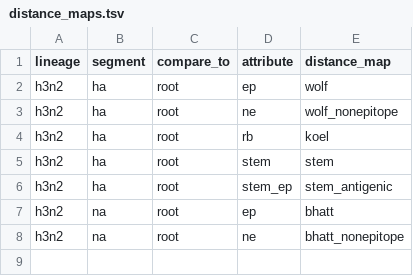
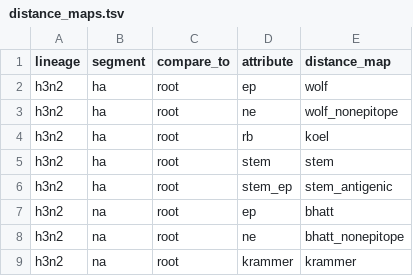
Before and after one commit to blab/perofsky-ili-antigenicity, a TSV file: config/distance_maps.tsv, drawn as a sheet.

Commit message:
Add NA mask for Florian Krammer's antigenic sites

```diff
--- a/config/distance_maps.tsv
+++ b/config/distance_maps.tsv
@@ -8 +8,2 @@ h3n2	na	root	ep	bhatt
 h3n2	na	root	ne	bhatt_nonepitope
+h3n2	na	root	krammer	krammer
```
Also changed, not shown: 1 other file.
